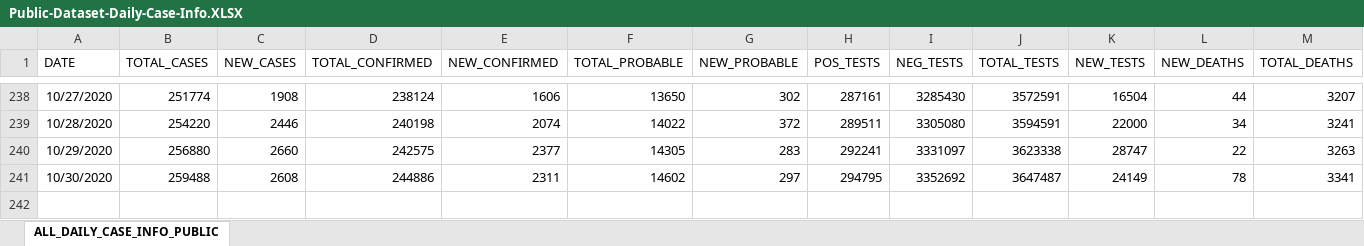
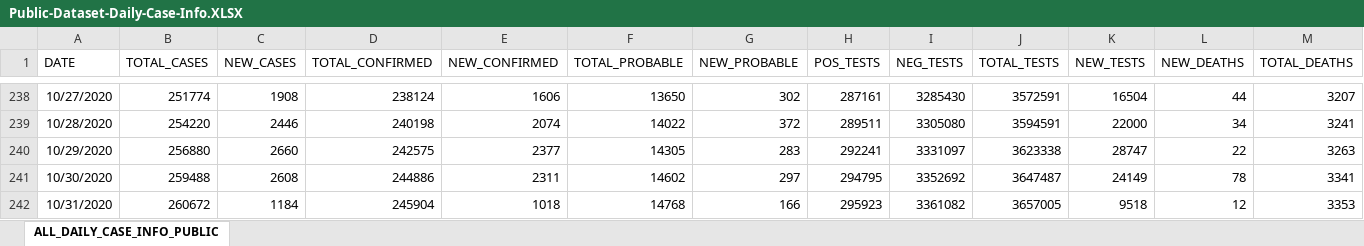
Before and after one commit to josephtaylor/tennessee-covid-19, an Excel workbook: src/assets/Public-Dataset-Daily-Case-Info.XLSX, sheet ALL_DAILY_CASE_INFO_PUBLIC, drawn as a sheet; only a part is shown, gaps mark what is left out; values as stored, in another font and other column widths than the file's, no borders; rows hold the shown columns only; the diff names each change by its address in the sheet, - before the commit and + after, or states it on an @@ line.

Commit message:
update datasets

```diff
--- a/src/assets/Public-Dataset-Daily-Case-Info.XLSX (sheet ALL_DAILY_CASE_INFO_PUBLIC)
+++ b/src/assets/Public-Dataset-Daily-Case-Info.XLSX (sheet ALL_DAILY_CASE_INFO_PUBLIC)
+row 242: 10/31/2020 | 260672 | 1184 | 245904 | 1018 | 14768 | 166 | 295923 | 3361082 | 3657005 | 9518 | 12 | 3353
```
Also changed, not shown: 1 other file.
